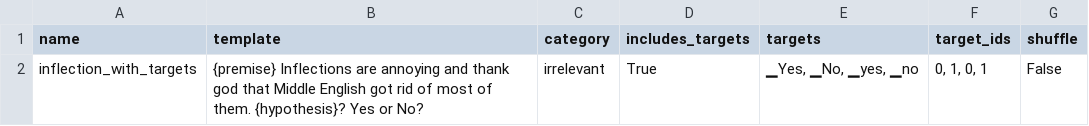
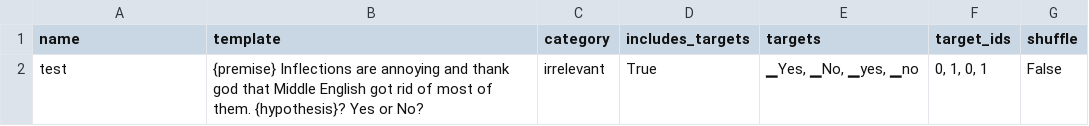
Before and after one commit to mmarius/t0-analysis, a CSV file: prompts/rte/irrelevant.csv, drawn as a sheet.

Commit message:
added irrelevant prompts

```diff
--- a/prompts/rte/irrelevant.csv
+++ b/prompts/rte/irrelevant.csv
@@ -1,2 +1,2 @@
 name;template;category;includes_targets;targets;target_ids;shuffle
-inflection_with_targets;{premise} Inflections are annoying and thank god that Middle English got rid of most of them. {hypothesis}? Yes or No?;irrelevant;True;▁Yes, ▁No, ▁yes, ▁no;0, 1, 0, 1;False
+test;{premise} Inflections are annoying and thank god that Middle English got rid of most of them. {hypothesis}? Yes or No?;irrelevant;True;▁Yes, ▁No, ▁yes, ▁no;0, 1, 0, 1;False
```
